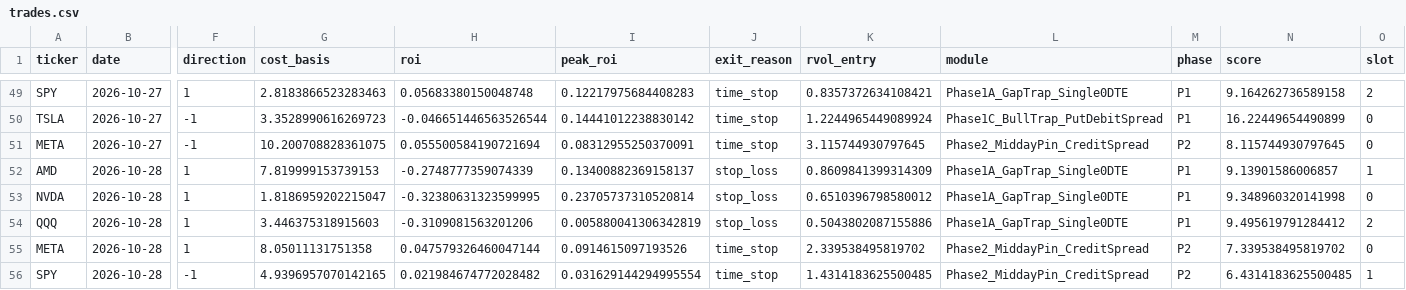
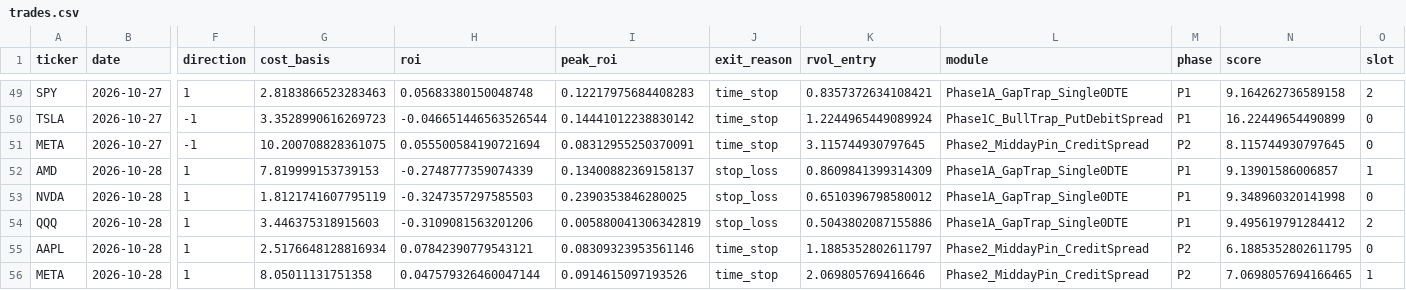
Before and after one commit to samedame/Apex_Chronos, a CSV file: ledger/trades.csv, drawn as a sheet; only a part is shown, gaps mark what is left out; removed rows and columns are numbered as before the commit, all else as after; rows hold the shown columns only; the diff names each change by its address in the sheet, - before the commit and + after, or states it on an @@ line.

```diff
--- a/ledger/trades.csv
+++ b/ledger/trades.csv
-G53 (cost_basis): 1.8186959202215047
+G53 (cost_basis): 1.8121741607795119
-H53 (roi): -0.32380631323599995
+H53 (roi): -0.3247357297585503
-I53 (peak_roi): 0.23705737310520814
+I53 (peak_roi): 0.2390353846280025
+row 55: AAPL | 2026-10-28 | 1 | 2.5176648128816934 | 0.07842390779543121 | 0.08309323953561146 | time_stop | 1.1885352802611797 | Phase2_MiddayPin_CreditSpread | P2 | 6.1885352802611795 | 0
-K56 (rvol_entry): 2.339538495819702
+K56 (rvol_entry): 2.069805769416646
-N56 (score): 7.339538495819702
+N56 (score): 7.0698057694166465
-O56 (slot): 0
+O56 (slot): 1
-row 56: SPY | 2026-10-28 | -1 | 4.9396957070142165 | 0.021984674772028482 | 0.031629144294995554 | time_stop | 1.4314183625500485 | Phase2_MiddayPin_CreditSpread | P2 | 6.4314183625500485 | 1
```
Also changed, not shown: 2 other files.
